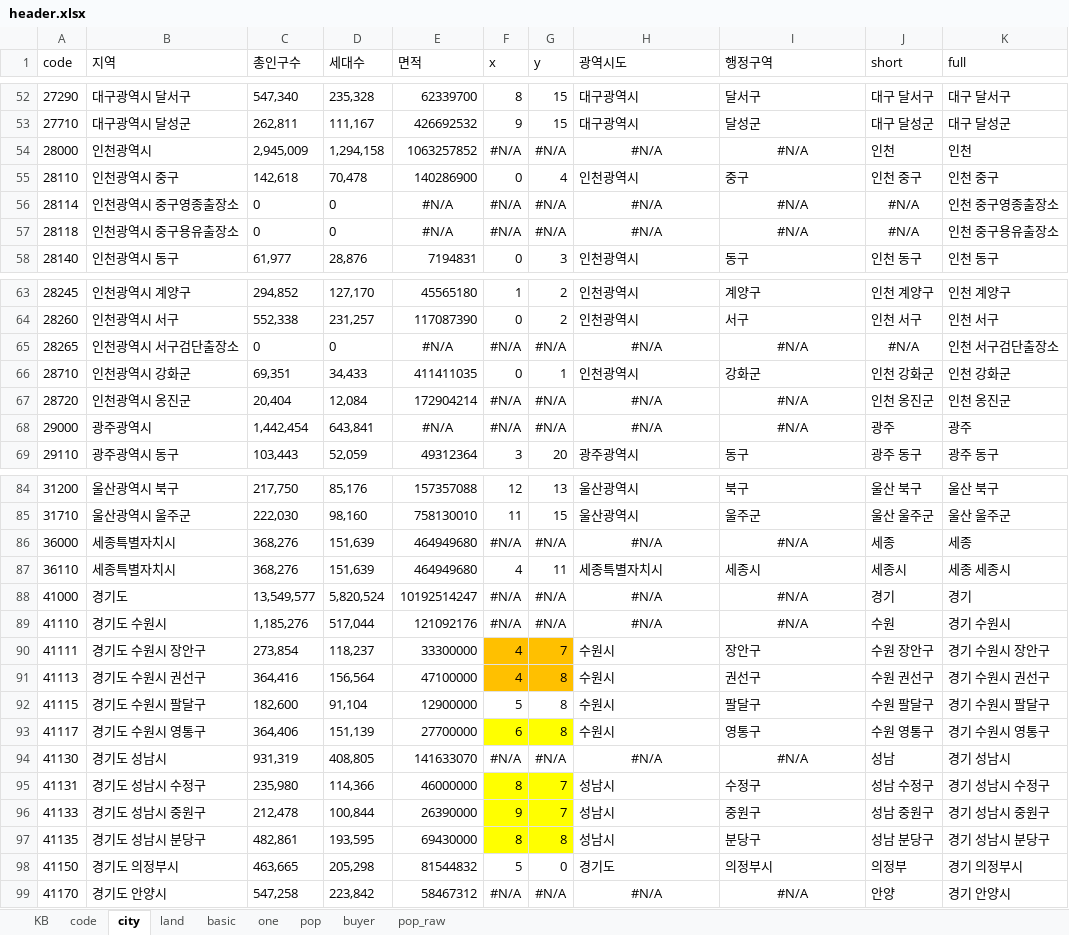
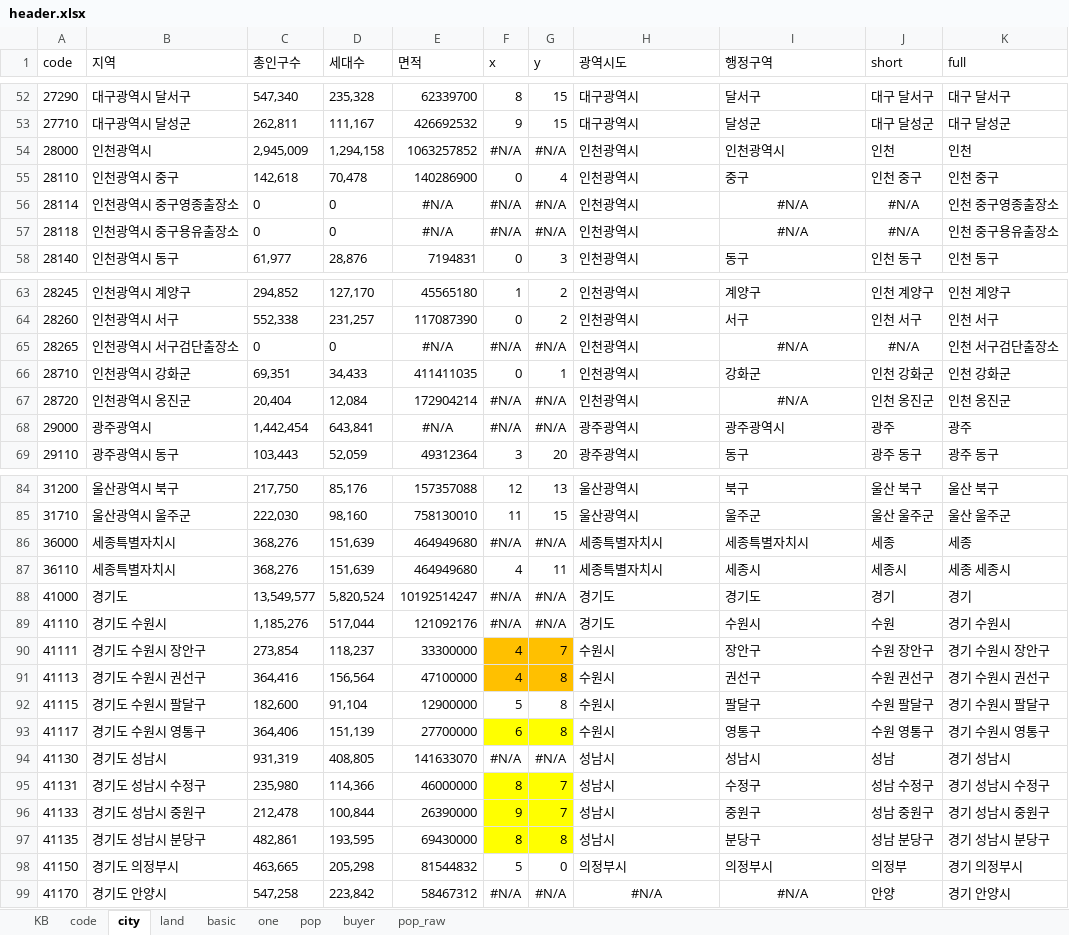
Before and after one commit to sizipusx/fundamental, an Excel workbook: files/header.xlsx, sheet city, drawn as a sheet; only a part is shown, gaps mark what is left out; values as stored, in another font and other column widths than the file's, no borders; conditional formats not drawn; the diff covers the shown part only; the diff names each change by its address in the sheet, - before the commit and + after, or states it on an @@ line.

```diff
--- a/files/header.xlsx (sheet city)
+++ b/files/header.xlsx (sheet city)
-H54 (광역시도): #N/A
+H54 (광역시도): 인천광역시
-H54:I54 alignment: center
+H54:I54 alignment: left
-I54 (행정구역): #N/A
+I54 (행정구역): 인천광역시
-H56:H57 (광역시도): #N/A
+H56:H57 (광역시도): 인천광역시
-H56:H57 alignment: center
+H56:H57 alignment: left
-H65 (광역시도): #N/A
+H65 (광역시도): 인천광역시
-H65 alignment: center
+H65 alignment: left
-H67 (광역시도): #N/A
+H67 (광역시도): 인천광역시
-H67 alignment: center
+H67 alignment: left
-H68 (광역시도): #N/A
+H68 (광역시도): 광주광역시
-H68:I68 alignment: center
+H68:I68 alignment: left
-I68 (행정구역): #N/A
+I68 (행정구역): 광주광역시
-H86 (광역시도): #N/A
+H86 (광역시도): 세종특별자치시
-H86:I86 alignment: center
+H86:I86 alignment: left
-I86 (행정구역): #N/A
+I86 (행정구역): 세종특별자치시
-H88:H89 (광역시도): #N/A
+H88:H89 (광역시도): 경기도
-H88:I89 alignment: center
+H88:I89 alignment: left
-I88 (행정구역): #N/A
+I88 (행정구역): 경기도
-I89 (행정구역): #N/A
+I89 (행정구역): 수원시
-H94 (광역시도): #N/A
+H94 (광역시도): 성남시
-H94:I94 alignment: center
+H94:I94 alignment: left
-I94 (행정구역): #N/A
+I94 (행정구역): 성남시
-H98 (광역시도): 경기도
+H98 (광역시도): 의정부시
```
Also changed, not shown: 8 edited cells and cell formats elsewhere in this sheet, sheet pop.
